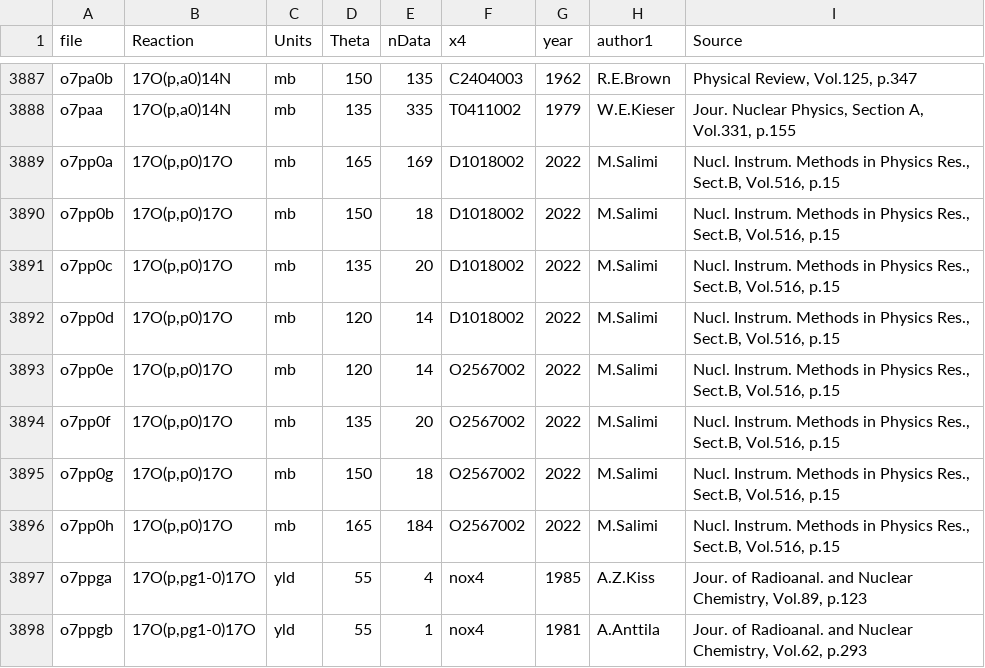
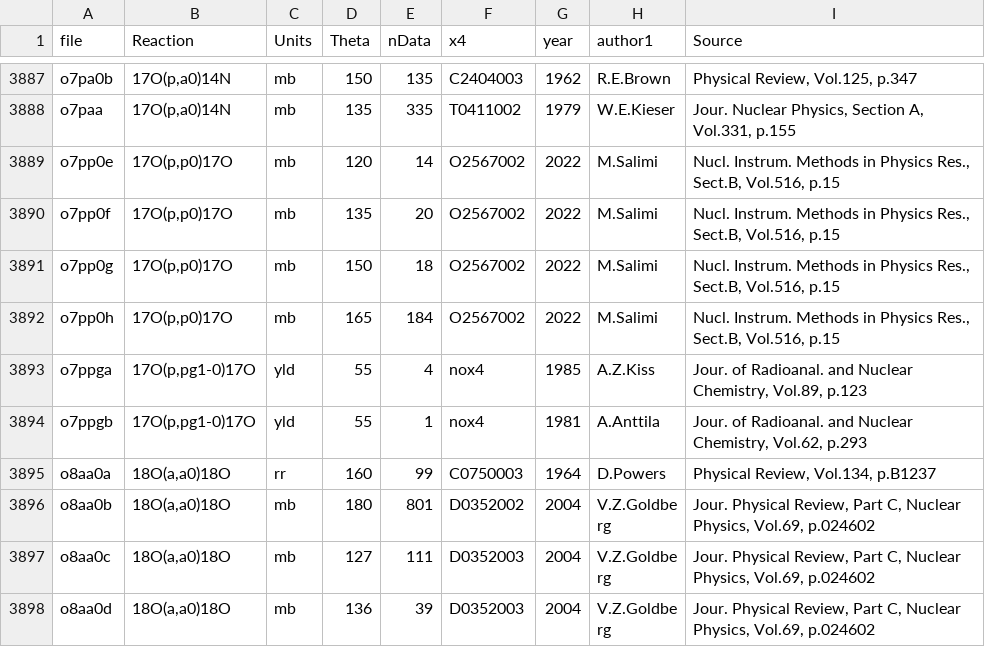
Before and after one commit to vzerkin/IBANDL-Archive, a CSV file: IBANDL/ibandl-short.csv, drawn as a sheet; only a part is shown, gaps mark what is left out; the shorter side is filled out with more unchanged rows.

Commit message:
M:20230526 ibandl-short.csv:20230516

```diff
--- a/IBANDL/ibandl-short.csv
+++ b/IBANDL/ibandl-short.csv
@@ -3888,6 +3888,2 @@ o7pa0b,"17O(p,a0)14N",mb,150,135,C2404003,1962,R.E.Brown,"Physical Review, Vol.1
 o7paa,"17O(p,a0)14N",mb,135,335,T0411002,1979,W.E.Kieser,"Jour. Nuclear Physics, Section A, Vol.331, p.155"
-o7pp0a,"17O(p,p0)17O",mb,165,169,D1018002,2022,M.Salimi,"Nucl. Instrum. Methods in Physics Res., Sect.B, Vol.516, p.15"
-o7pp0b,"17O(p,p0)17O",mb,150,18,D1018002,2022,M.Salimi,"Nucl. Instrum. Methods in Physics Res., Sect.B, Vol.516, p.15"
-o7pp0c,"17O(p,p0)17O",mb,135,20,D1018002,2022,M.Salimi,"Nucl. Instrum. Methods in Physics Res., Sect.B, Vol.516, p.15"
-o7pp0d,"17O(p,p0)17O",mb,120,14,D1018002,2022,M.Salimi,"Nucl. Instrum. Methods in Physics Res., Sect.B, Vol.516, p.15"
 o7pp0e,"17O(p,p0)17O",mb,120,14,O2567002,2022,M.Salimi,"Nucl. Instrum. Methods in Physics Res., Sect.B, Vol.516, p.15"
```
